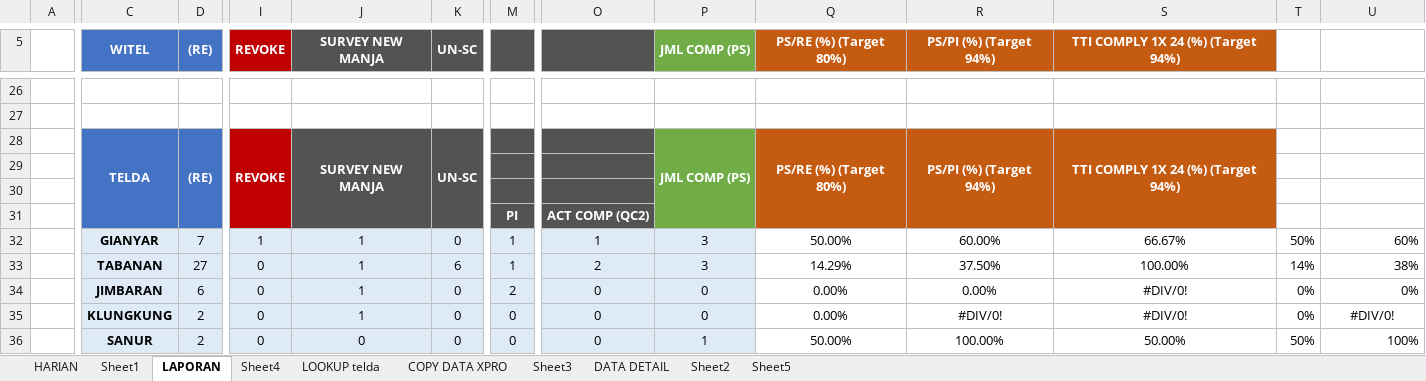
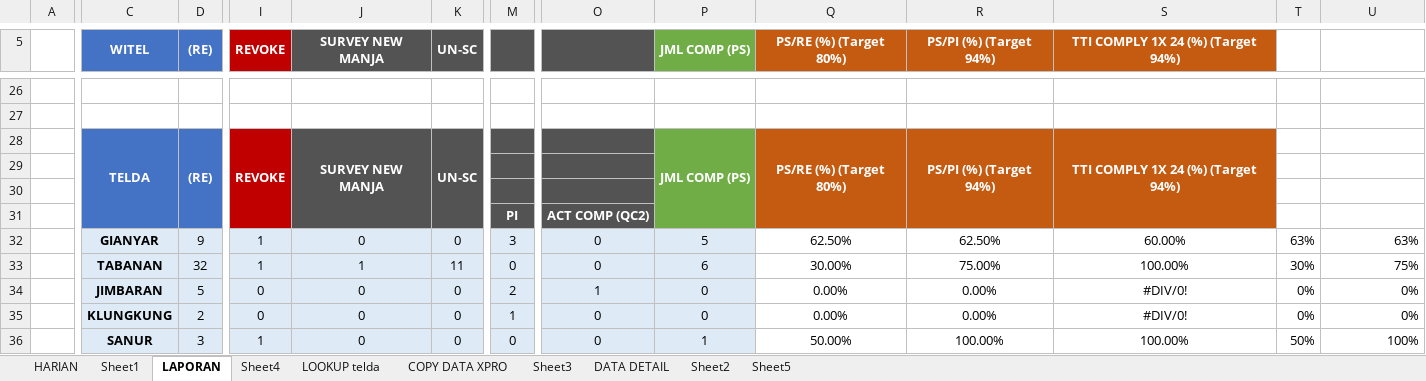
Before and after one commit to dediriant3-a11y/dashboard-ReportJBN, an Excel workbook: data.xlsx, sheet LAPORAN, drawn as a sheet; only a part is shown, gaps mark what is left out; values as stored, in another font and other column widths than the file's, no borders; conditional formats not drawn; the diff covers the shown part only; the diff names each change by its address in the sheet, - before the commit and + after, or states it on an @@ line.

```diff
--- a/data.xlsx (sheet LAPORAN)
+++ b/data.xlsx (sheet LAPORAN)
-D32 ((RE)): 7
+D32 ((RE)): 9
-J32 (SURVEY NEW MANJA): 1
+J32 (SURVEY NEW MANJA): 0
-M32: 1
+M32: 3
-O32: 1
+O32: 0
-P32 (JML COMP (PS)): 3
+P32 (JML COMP (PS)): 5
-Q32 (PS/RE (%) (Target 80%)): 50.00%
+Q32 (PS/RE (%) (Target 80%)): 62.50%
-R32 (PS/PI (%) (Target 94%)): 60.00%
+R32 (PS/PI (%) (Target 94%)): 62.50%
-S32: 66.67%
+S32: 60.00%
-T32: 50%
+T32: 63%
-U32: 60%
+U32: 63%
-D33 ((RE)): 27
+D33 ((RE)): 32
-I33 (REVOKE): 0
+I33 (REVOKE): 1
-K33 (UN-SC): 6
+K33 (UN-SC): 11
-M33: 1
+M33: 0
-O33: 2
+O33: 0
-P33 (JML COMP (PS)): 3
+P33 (JML COMP (PS)): 6
-Q33 (PS/RE (%) (Target 80%)): 14.29%
+Q33 (PS/RE (%) (Target 80%)): 30.00%
-R33 (PS/PI (%) (Target 94%)): 37.50%
+R33 (PS/PI (%) (Target 94%)): 75.00%
-T33: 14%
+T33: 30%
-U33: 38%
+U33: 75%
-D34 ((RE)): 6
+D34 ((RE)): 5
-J34:J35 (SURVEY NEW MANJA): 1
+J34:J35 (SURVEY NEW MANJA): 0
-O34: 0
+O34: 1
-M35: 0
+M35: 1
-R35 (PS/PI (%) (Target 94%)): #DIV/0!
+R35 (PS/PI (%) (Target 94%)): 0.00%
-U35: #DIV/0!
+U35: 0%
-U35 alignment: center
+U35 alignment: right
-D36 ((RE)): 2
+D36 ((RE)): 3
-I36 (REVOKE): 0
+I36 (REVOKE): 1
-S36: 50.00%
+S36: 100.00%
```
Also changed, not shown: 1 added row, 1 removed row and 287 edited cells elsewhere in this sheet, sheet DATA DETAIL, sheet COPY DATA XPRO, sheet HARIAN, sheet LOOKUP telda, sheet Sheet3, sheet Sheet4, 1 more sheet, charts or pictures.
